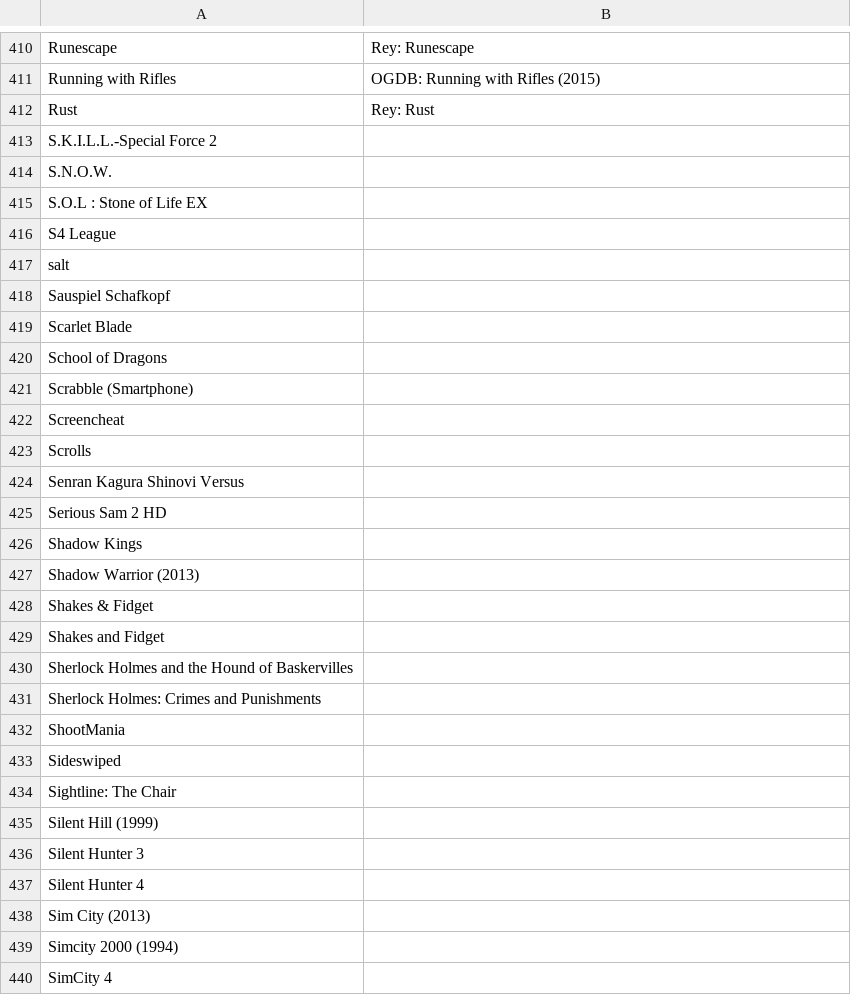
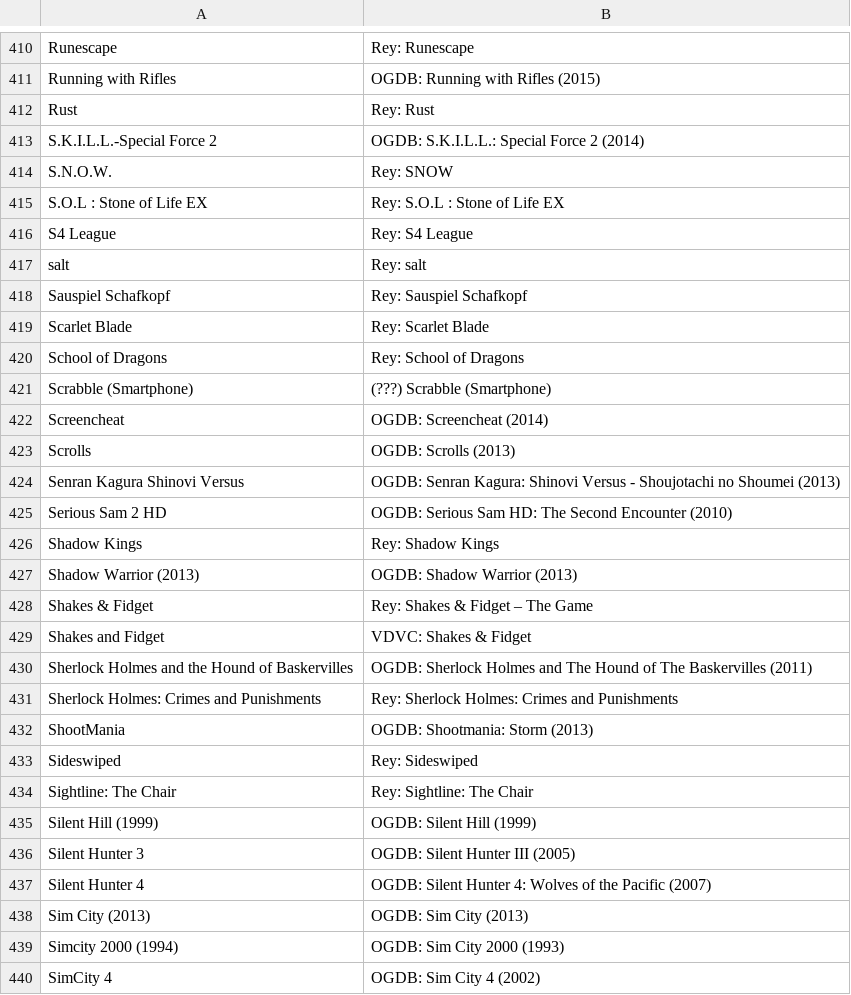
Before and after one commit to VDVC/Survey, a TSV file: daten/2014/unbekannte-titel.tsv, drawn as a sheet; only a part is shown, gaps mark what is left out; the diff covers the shown part only.

Commit message:
Update unbekannte-titel.tsv

```diff
--- a/daten/2014/unbekannte-titel.tsv
+++ b/daten/2014/unbekannte-titel.tsv
@@ -412,29 +412,29 @@
 "Rust"	"Rey: Rust"
-"S.K.I.L.L.-Special Force 2"	""
-"S.N.O.W."	""
-"S.O.L : Stone of Life EX"	""
-"S4 League"	""
-"salt"	""
-"Sauspiel Schafkopf"	""
-"Scarlet Blade"	""
-"School of Dragons"	""
-"Scrabble (Smartphone)"	""
-"Screencheat"	""
-"Scrolls"	""
-"Senran Kagura Shinovi Versus"	""
-"Serious Sam 2 HD"	""
-"Shadow Kings"	""
-"Shadow Warrior (2013)"	""
-"Shakes & Fidget"	""
-"Shakes and Fidget"	""
-"Sherlock Holmes and the Hound of Baskervilles"	""
-"Sherlock Holmes: Crimes and Punishments"	""
-"ShootMania"	""
-"Sideswiped"	""
-"Sightline: The Chair"	""
-"Silent Hill (1999)"	""
-"Silent Hunter 3"	""
-"Silent Hunter 4"	""
-"Sim City (2013)"	""
-"Simcity 2000 (1994)"	""
-"SimCity 4"	""
+"S.K.I.L.L.-Special Force 2"	"OGDB: S.K.I.L.L.: Special Force 2 (2014) "
+"S.N.O.W."	"Rey: SNOW"
+"S.O.L : Stone of Life EX"	"Rey: S.O.L : Stone of Life EX"
+"S4 League"	"Rey: S4 League"
+"salt"	"Rey: salt"
+"Sauspiel Schafkopf"	"Rey: Sauspiel Schafkopf"
+"Scarlet Blade"	"Rey: Scarlet Blade"
+"School of Dragons"	"Rey: School of Dragons"
+"Scrabble (Smartphone)"	"(???) Scrabble (Smartphone)"
+"Screencheat"	"OGDB: Screencheat (2014) "
+"Scrolls"	"OGDB: Scrolls (2013) "
+"Senran Kagura Shinovi Versus"	"OGDB: Senran Kagura: Shinovi Versus - Shoujotachi no Shoumei (2013)"
+"Serious Sam 2 HD"	"OGDB: Serious Sam HD: The Second Encounter (2010) "
+"Shadow Kings"	"Rey: Shadow Kings"
+"Shadow Warrior (2013)"	"OGDB: Shadow Warrior (2013) "
+"Shakes & Fidget"	"Rey: Shakes & Fidget – The Game"
+"Shakes and Fidget"	"VDVC: Shakes & Fidget"
+"Sherlock Holmes and the Hound of Baskervilles"	"OGDB: Sherlock Holmes and The Hound of The Baskervilles (2011)"
+"Sherlock Holmes: Crimes and Punishments"	"Rey: Sherlock Holmes: Crimes and Punishments"
+"ShootMania"	"OGDB: Shootmania: Storm (2013) "
+"Sideswiped"	"Rey: Sideswiped"
+"Sightline: The Chair"	"Rey: Sightline: The Chair"
+"Silent Hill (1999)"	"OGDB: Silent Hill (1999) "
+"Silent Hunter 3"	"OGDB: Silent Hunter III (2005)"
+"Silent Hunter 4"	"OGDB: Silent Hunter 4: Wolves of the Pacific (2007)"
+"Sim City (2013)"	"OGDB: Sim City (2013) "
+"Simcity 2000 (1994)"	"OGDB: Sim City 2000 (1993)"
+"SimCity 4"	"OGDB: Sim City 4 (2002) "
```
Also changed, not shown: 71 edited cells elsewhere in this file.
